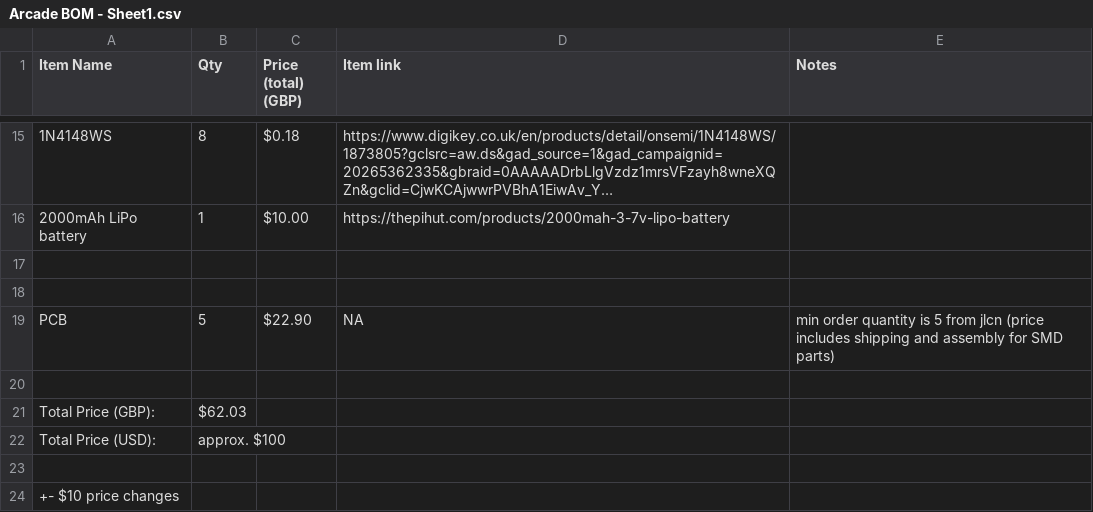
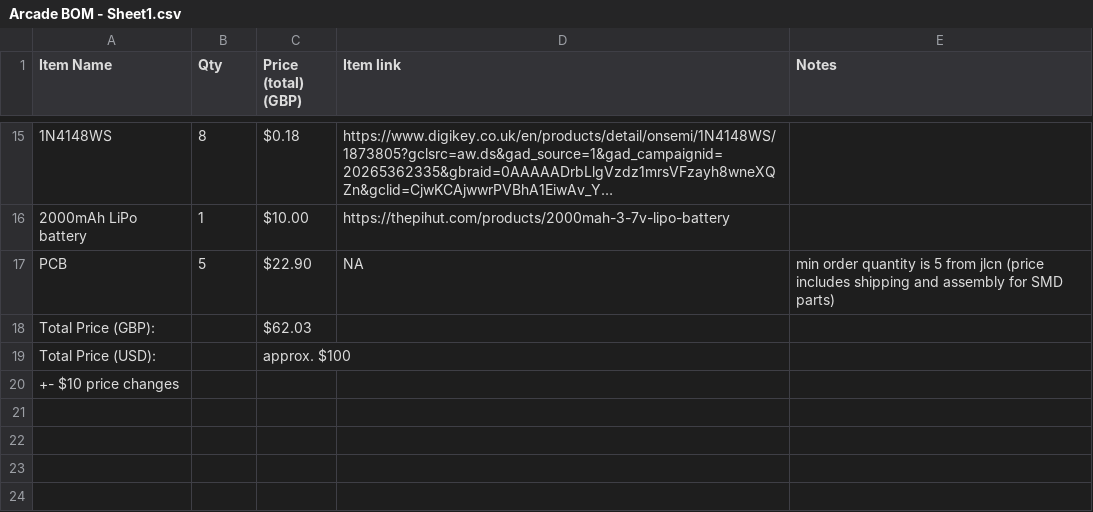
Before and after one commit to RishitJain-dev/Arcade, a CSV file: Arcade BOM - Sheet1.csv, drawn as a sheet; only a part is shown, gaps mark what is left out; long unchanged cells end in …; removed rows and columns are numbered as before the commit, all else as after; the diff names each change by its address in the sheet, - before the commit and + after, or states it on an @@ line.

Commit message:
Update Arcade BOM with new items and prices

```diff
--- a/Arcade BOM - Sheet1.csv
+++ b/Arcade BOM - Sheet1.csv
-row 17: (empty)
-row 18: (empty)
-row 20: (empty)
-B18 (Qty): $62.03
+B18 (Qty): (empty)
-C18 (Price (total) (GBP)): (empty)
+C18 (Price (total) (GBP)): $62.03
-B19 (Qty): approx. $100
+B19 (Qty): (empty)
-C19 (Price (total) (GBP)): (empty)
+C19 (Price (total) (GBP)): approx. $100
-row 23: (empty)
```
